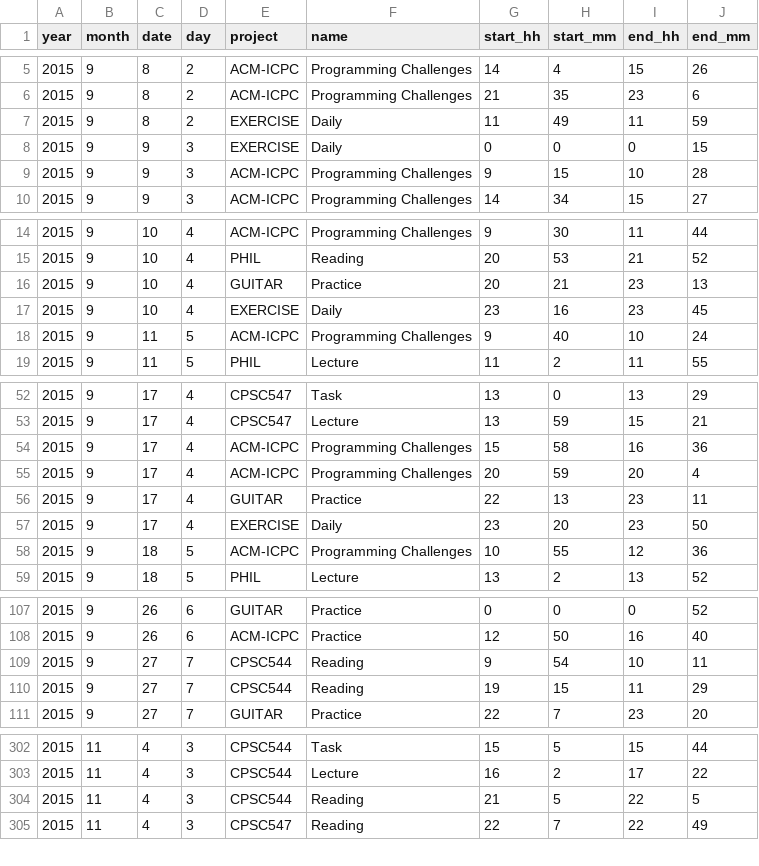
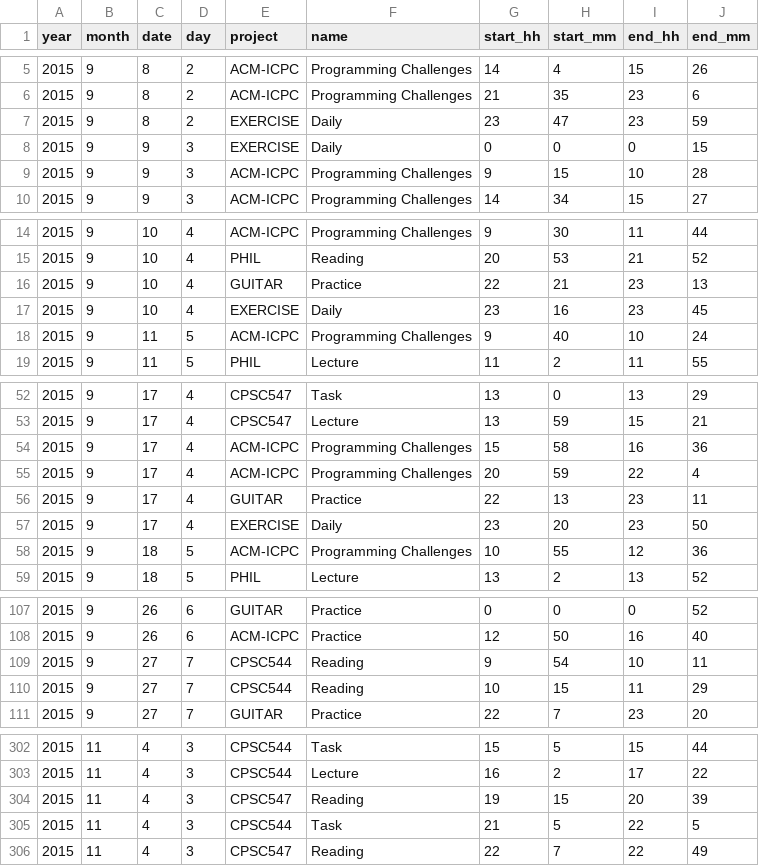
Before and after one commit to toNine/visproject, a CSV file: data.csv, drawn as a sheet; only a part is shown, gaps mark what is left out; the diff covers the shown part only.

Commit message:
validated data with duration and fixed typos

```diff
--- a/data.csv
+++ b/data.csv
@@ -6,3 +6,3 @@ year,month,date,day,project,name,start_hh,start_mm,end_hh,end_mm
 2015,9,8,2,ACM-ICPC,Programming Challenges,21,35,23,6
-2015,9,8,2,EXERCISE,Daily,11,49,11,59
+2015,9,8,2,EXERCISE,Daily,23,47,23,59
 2015,9,9,3,EXERCISE,Daily,0,0,0,15
@@ -15,3 +15,3 @@ year,month,date,day,project,name,start_hh,start_mm,end_hh,end_mm
 2015,9,10,4,PHIL,Reading,20,53,21,52
-2015,9,10,4,GUITAR,Practice,20,21,23,13
+2015,9,10,4,GUITAR,Practice,22,21,23,13
 2015,9,10,4,EXERCISE,Daily,23,16,23,45
@@ -54,3 +54,3 @@ year,month,date,day,project,name,start_hh,start_mm,end_hh,end_mm
 2015,9,17,4,ACM-ICPC,Programming Challenges,15,58,16,36
-2015,9,17,4,ACM-ICPC,Programming Challenges,20,59,20,4
+2015,9,17,4,ACM-ICPC,Programming Challenges,20,59,22,4
 2015,9,17,4,GUITAR,Practice,22,13,23,11
@@ -109,3 +109,3 @@ year,month,date,day,project,name,start_hh,start_mm,end_hh,end_mm
 2015,9,27,7,CPSC544,Reading,9,54,10,11
-2015,9,27,7,CPSC544,Reading,19,15,11,29
+2015,9,27,7,CPSC544,Reading,10,15,11,29
 2015,9,27,7,GUITAR,Practice,22,7,23,20
@@ -303,3 +303,4 @@ year,month,date,day,project,name,start_hh,start_mm,end_hh,end_mm
 2015,11,4,3,CPSC544,Lecture,16,2,17,22
-2015,11,4,3,CPSC544,Reading,21,5,22,5
+2015,11,4,3,CPSC547,Reading,19,15,20,39
+2015,11,4,3,CPSC544,Task,21,5,22,5
 2015,11,4,3,CPSC547,Reading,22,7,22,49
```
Also changed, not shown: 4 edited cells elsewhere in this file.
